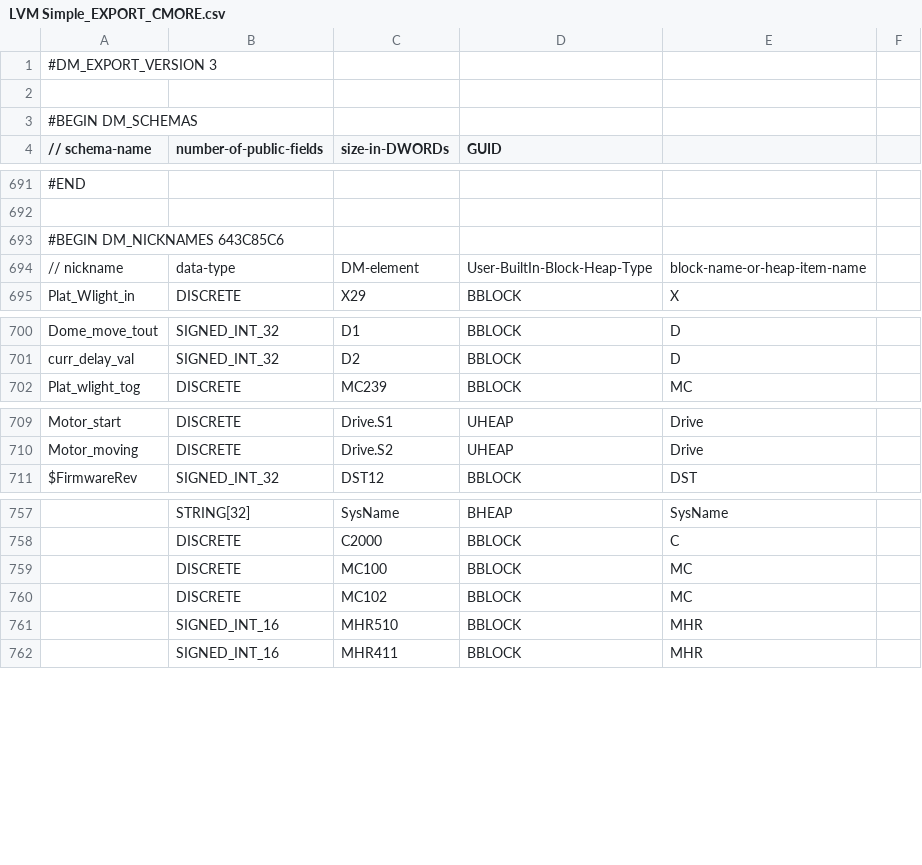
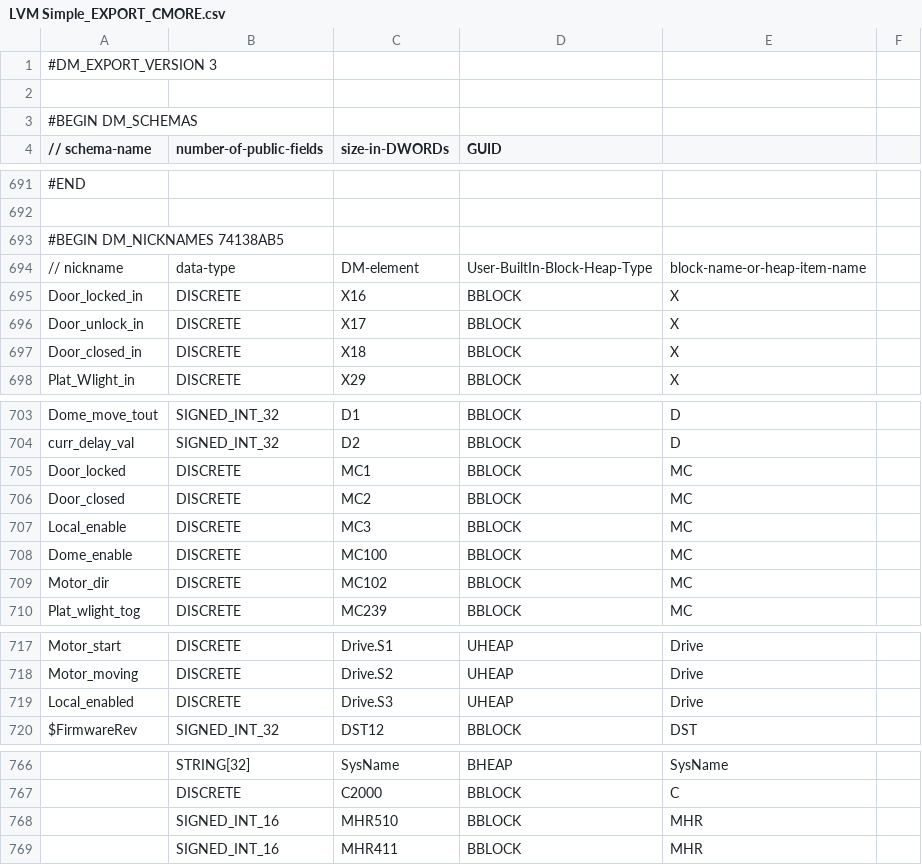
Before and after one commit to sdss/LVM_Enclosure_PLC, a CSV file: PLC code/LVM Simple_EXPORT_CMORE.csv, drawn as a sheet; only a part is shown, gaps mark what is left out; removed rows and columns are numbered as before the commit, all else as after; the diff covers the shown part only; the diff names each change by its address in the sheet, - before the commit and + after, or states it on an @@ line.

```diff
--- a/PLC code/LVM Simple_EXPORT_CMORE.csv
+++ b/PLC code/LVM Simple_EXPORT_CMORE.csv
-A693 (// schema-name): #BEGIN DM_NICKNAMES 643C85C6
+A693 (// schema-name): #BEGIN DM_NICKNAMES 74138AB5
+row 695: Door_locked_in | DISCRETE | X16 | BBLOCK | X
+row 696: Door_unlock_in | DISCRETE | X17 | BBLOCK | X
+row 697: Door_closed_in | DISCRETE | X18 | BBLOCK | X
+row 705: Door_locked | DISCRETE | MC1 | BBLOCK | MC
+row 706: Door_closed | DISCRETE | MC2 | BBLOCK | MC
+row 707: Local_enable | DISCRETE | MC3 | BBLOCK | MC
+row 708: Dome_enable | DISCRETE | MC100 | BBLOCK | MC
+row 709: Motor_dir | DISCRETE | MC102 | BBLOCK | MC
+row 719: Local_enabled | DISCRETE | Drive.S3 | UHEAP | Drive
-row 759:  | DISCRETE | MC100 | BBLOCK | MC
-row 760:  | DISCRETE | MC102 | BBLOCK | MC
```
Also changed, not shown: 1 removed row and 2 edited cells elsewhere in this file, 4 other files.
